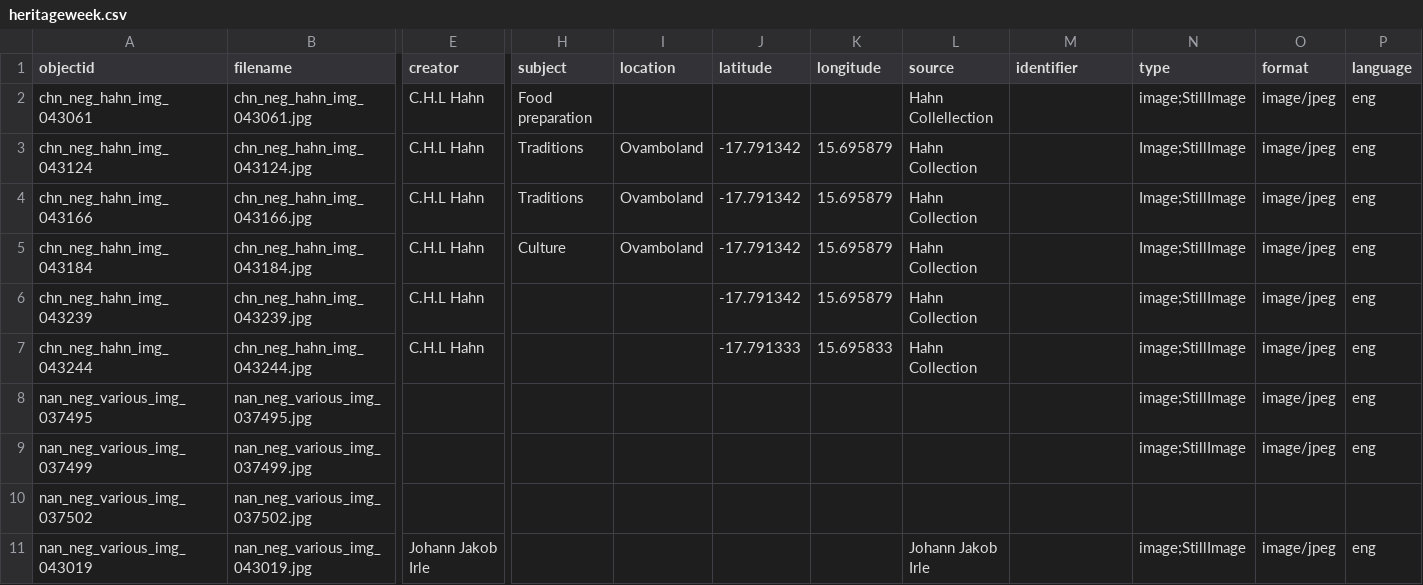
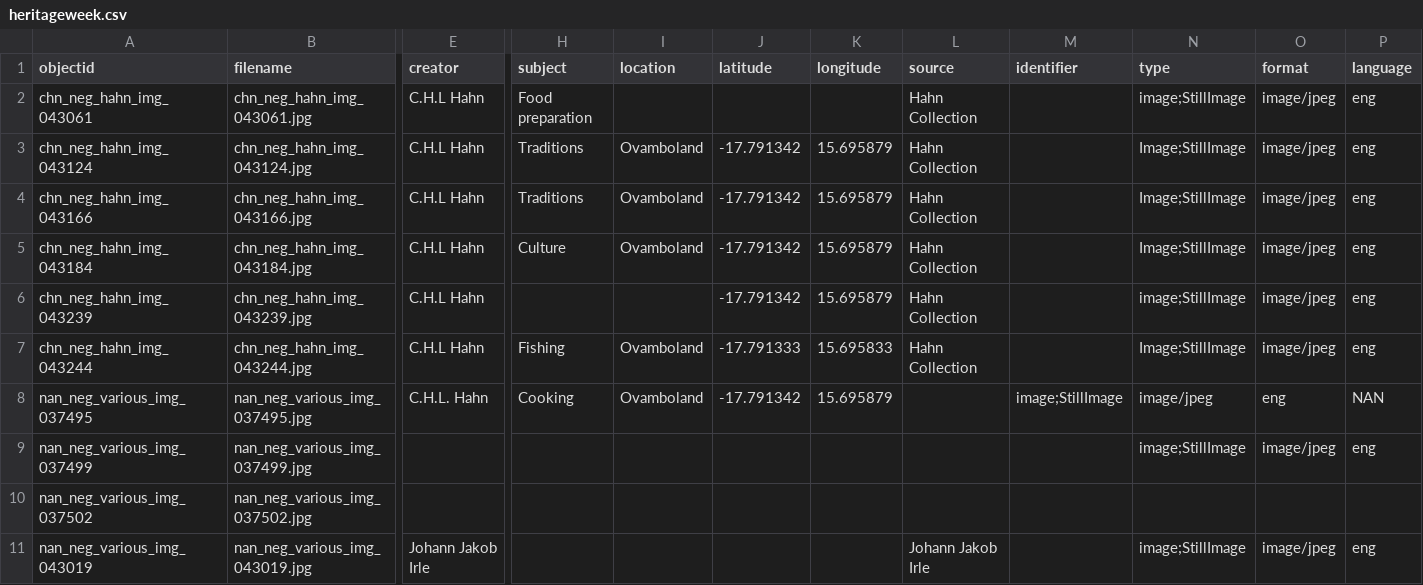
Before and after one commit to nustlib/heritage_week, a CSV file: _data/heritageweek.csv, drawn as a sheet; only a part is shown, gaps mark what is left out; the diff names each change by its address in the sheet, - before the commit and + after, or states it on an @@ line.

Commit message:
Update heritageweek.csv

```diff
--- a/_data/heritageweek.csv
+++ b/_data/heritageweek.csv
-L2 (source): Hahn Collellection
+L2 (source): Hahn Collection
-H7 (subject): (empty)
+H7 (subject): Fishing
-I7:I8 (location): (empty)
+I7:I8 (location): Ovamboland
-N7 (type): image;StillImage
+N7 (type): Image;StillImage
-E8 (creator): (empty)
+E8 (creator): C.H.L. Hahn
-H8 (subject): (empty)
+H8 (subject): Cooking
-J8 (latitude): (empty)
+J8 (latitude): -17.791342
-K8 (longitude): (empty)
+K8 (longitude): 15.695879
-M8 (identifier): (empty)
+M8 (identifier): image;StillImage
-N8 (type): image;StillImage
+N8 (type): image/jpeg
-O8 (format): image/jpeg
+O8 (format): eng
-P8 (language): eng
+P8 (language): NAN
```
